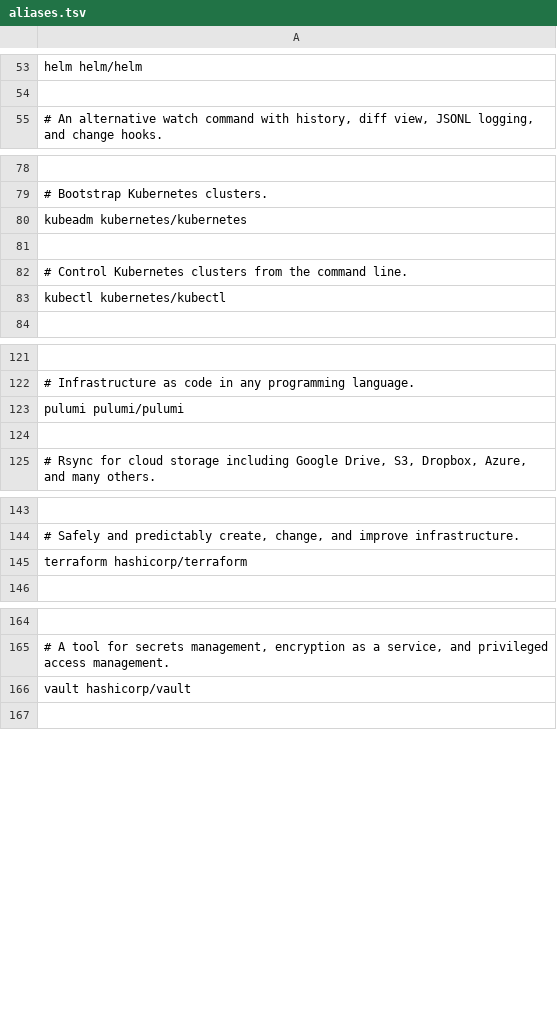
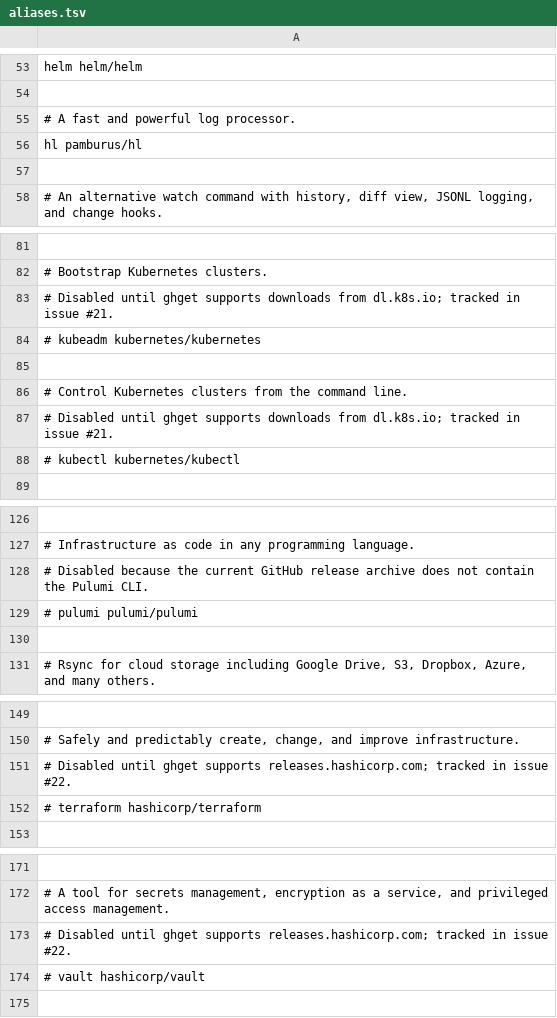
Before and after one commit to krisiasty/ghget, a TSV file: registry/aliases.tsv, drawn as a sheet; only a part is shown, gaps mark what is left out; addresses are those after the commit; the diff names each change by its address in the sheet, - before the commit and + after, or states it on an @@ line.

```diff
--- a/registry/aliases.tsv
+++ b/registry/aliases.tsv
+row 55: # A fast and powerful log processor.
+row 56: hl pamburus/hl
+row 57: (empty)
-A83: kubeadm kubernetes/kubernetes
+A83: # Disabled until ghget supports downloads from dl.k8s.io; tracked in issue #21.
+row 84: # kubeadm kubernetes/kubernetes
-A87: kubectl kubernetes/kubectl
+A87: # Disabled until ghget supports downloads from dl.k8s.io; tracked in issue #21.
+row 88: # kubectl kubernetes/kubectl
-A128: pulumi pulumi/pulumi
+A128: # Disabled because the current GitHub release archive does not contain the Pulumi CLI.
+row 129: # pulumi pulumi/pulumi
-A151: terraform hashicorp/terraform
+A151: # Disabled until ghget supports releases.hashicorp.com; tracked in issue #22.
+row 152: # terraform hashicorp/terraform
-A173: vault hashicorp/vault
+A173: # Disabled until ghget supports releases.hashicorp.com; tracked in issue #22.
+row 174: # vault hashicorp/vault
```
Also changed, not shown: 3 other files.
